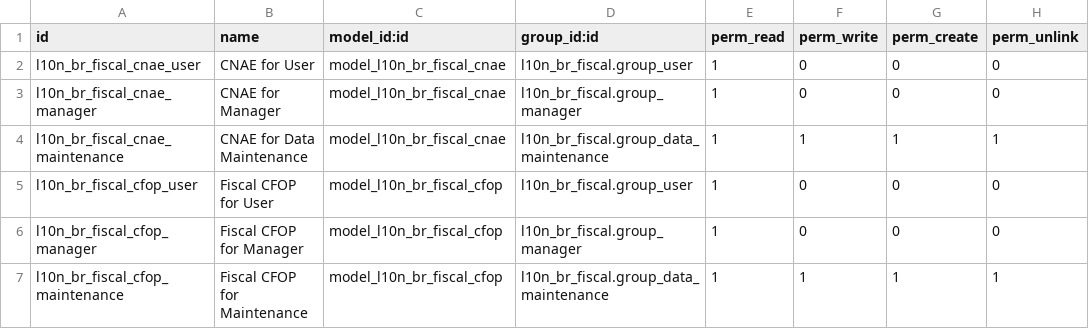
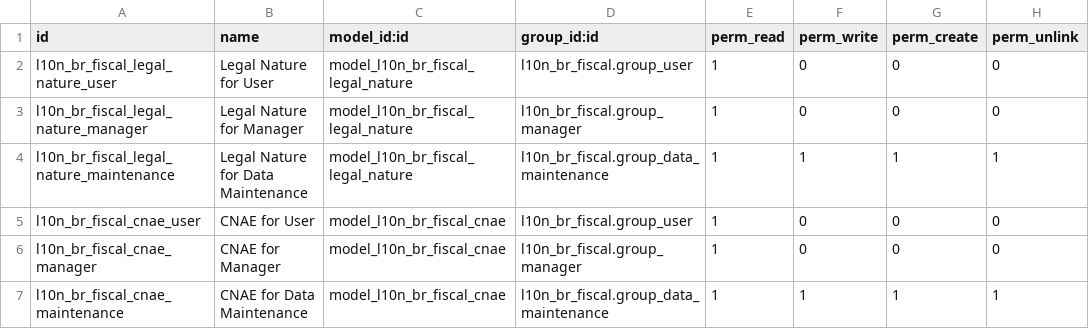
Before and after one commit to akretion/l10n-brazil, a CSV file: l10n_br_fiscal/security/ir.model.access.csv, drawn as a sheet; only a part is shown; the shorter side is filled out with more unchanged rows; the diff names each change by its address in the sheet, - before the commit and + after, or states it on an @@ line.

Commit message:
[IMP] l10n_br_fiscal: Added l10n_br_fiscal.legal.nature

```diff
--- a/l10n_br_fiscal/security/ir.model.access.csv
+++ b/l10n_br_fiscal/security/ir.model.access.csv
+row 2: l10n_br_fiscal_legal_nature_user | Legal Nature for User | model_l10n_br_fiscal_legal_nature | l10n_br_fiscal.group_user | 1 | 0 | 0 | 0
+row 3: l10n_br_fiscal_legal_nature_manager | Legal Nature for Manager | model_l10n_br_fiscal_legal_nature | l10n_br_fiscal.group_manager | 1 | 0 | 0 | 0
+row 4: l10n_br_fiscal_legal_nature_maintenance | Legal Nature for Data Maintenance | model_l10n_br_fiscal_legal_nature | l10n_br_fiscal.group_data_maintenance | 1 | 1 | 1 | 1
```
Also changed, not shown: 12 other files.
